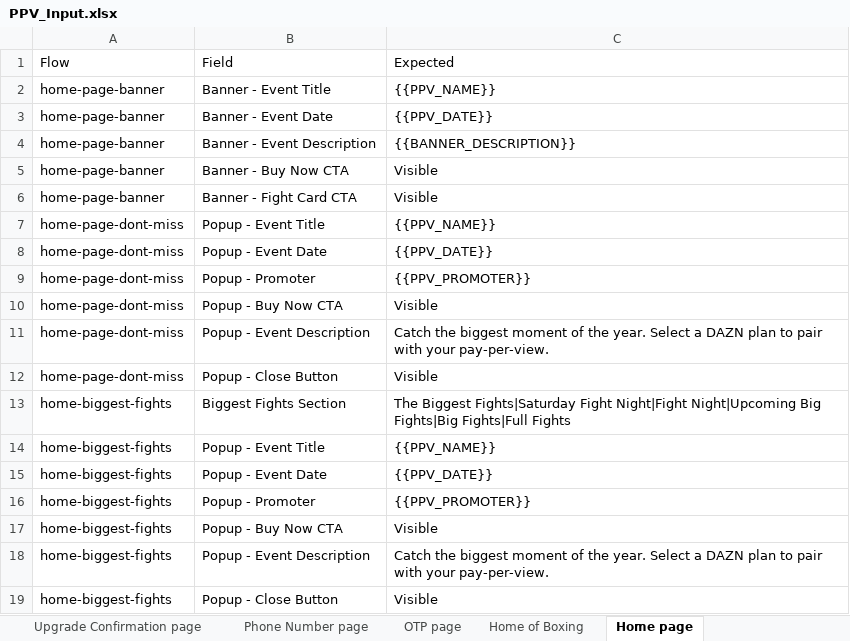
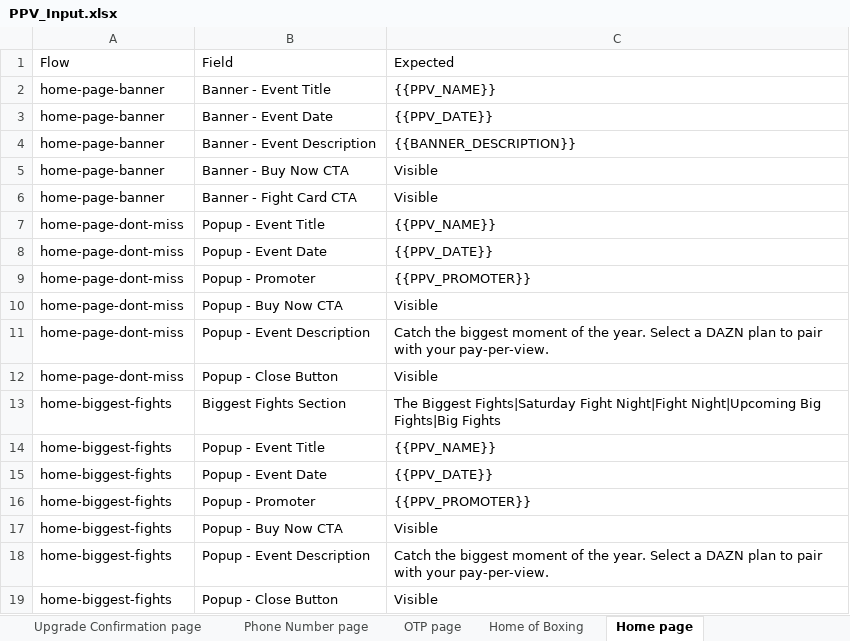
Before and after one commit to gopi-sanagapalli/PPV-End-to-End-Automation, an Excel workbook: data/PPV_Input.xlsx, sheet Home page, drawn as a sheet; values as stored, in another font and other column widths than the file's, no borders; the diff names each change by its address in the sheet, - before the commit and + after, or states it on an @@ line.

```diff
--- a/data/PPV_Input.xlsx (sheet Home page)
+++ b/data/PPV_Input.xlsx (sheet Home page)
-C13: …Big Fights|Big Fights|Full Fights
+C13: …Big Fights|Big Fights
```
Also changed, not shown: sheet Boxing page, sheet Upgrade Confirmation page, sheet Landing page, sheet PPV Payment page, sheet Standalone PPV page, sheet Dazn Plan page, 1 more sheet, 13 other files.
